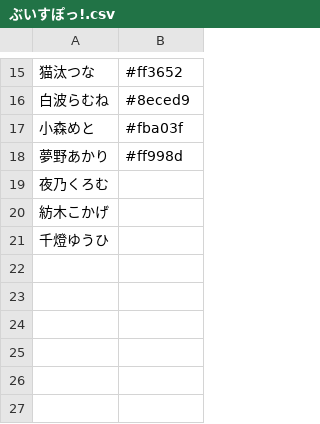
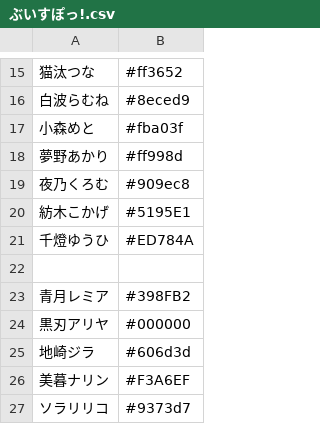
Before and after one commit to ajshooting/Vtuber-Palette, a CSV file: colordict/ぶいすぽっ!.csv, drawn as a sheet; only a part is shown, gaps mark what is left out.

```diff
--- a/colordict/ぶいすぽっ!.csv
+++ b/colordict/ぶいすぽっ!.csv
@@ -18,4 +18,10 @@
 夢野あかり,#ff998d
-夜乃くろむ,
-紡木こかげ,
-千燈ゆうひ,
+夜乃くろむ,#909ec8
+紡木こかげ,#5195E1
+千燈ゆうひ,#ED784A
+
+青月レミア,#398FB2
+黒刃アリヤ,#000000
+地崎ジラ,#606d3d
+美暮ナリン,#F3A6EF
+ソラリリコ,#9373d7
```
Also changed, not shown: source.csv, 5 other files.
